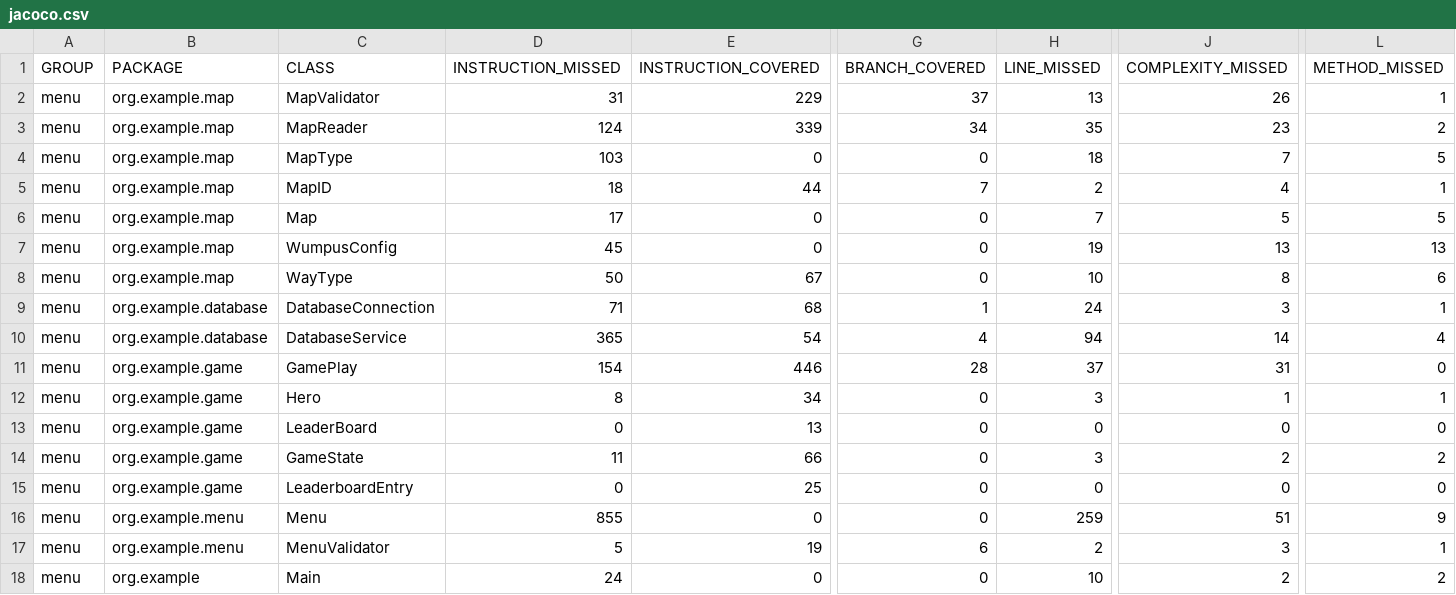
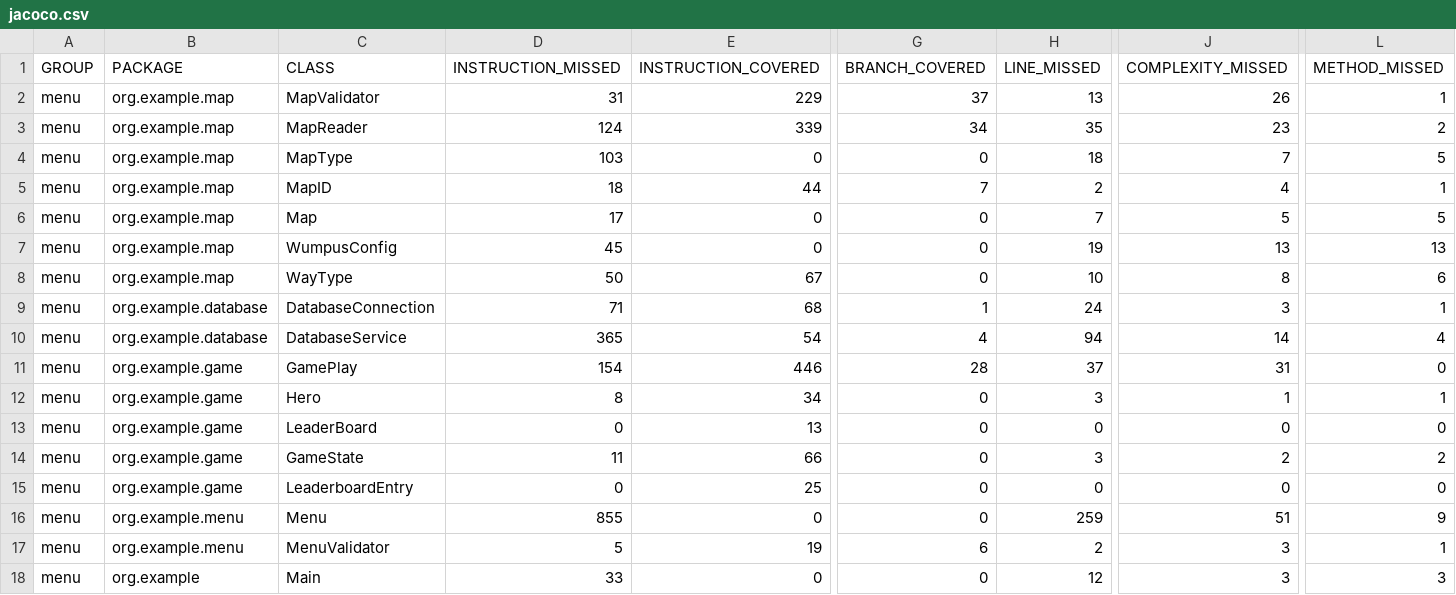
Before and after one commit to assassino1792/wumpus, a CSV file: menu/menu/target/site/jacoco/jacoco.csv, drawn as a sheet; only a part is shown, gaps mark what is left out; the diff names each change by its address in the sheet, - before the commit and + after, or states it on an @@ line.

```diff
--- a/menu/menu/target/site/jacoco/jacoco.csv
+++ b/menu/menu/target/site/jacoco/jacoco.csv
-D18 (INSTRUCTION_MISSED): 24
+D18 (INSTRUCTION_MISSED): 33
-H18 (LINE_MISSED): 10
+H18 (LINE_MISSED): 12
-J18 (COMPLEXITY_MISSED): 2
+J18 (COMPLEXITY_MISSED): 3
-L18 (METHOD_MISSED): 2
+L18 (METHOD_MISSED): 3
```
Also changed, not shown: 34 other files.
